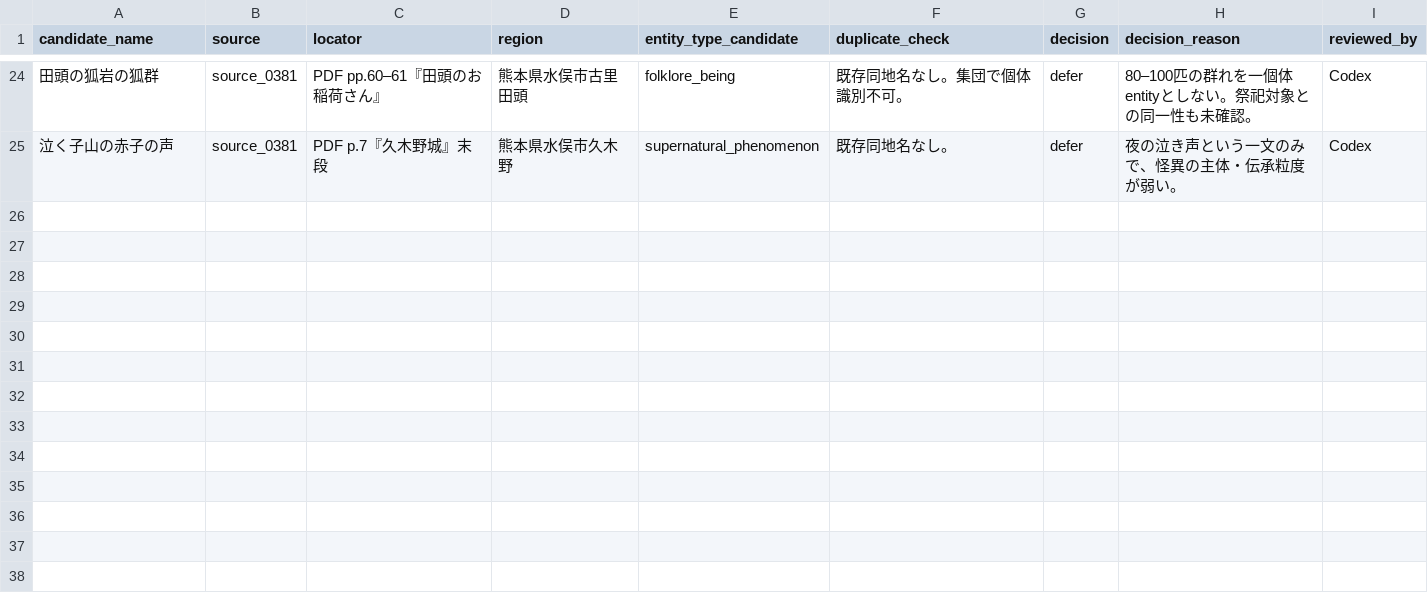
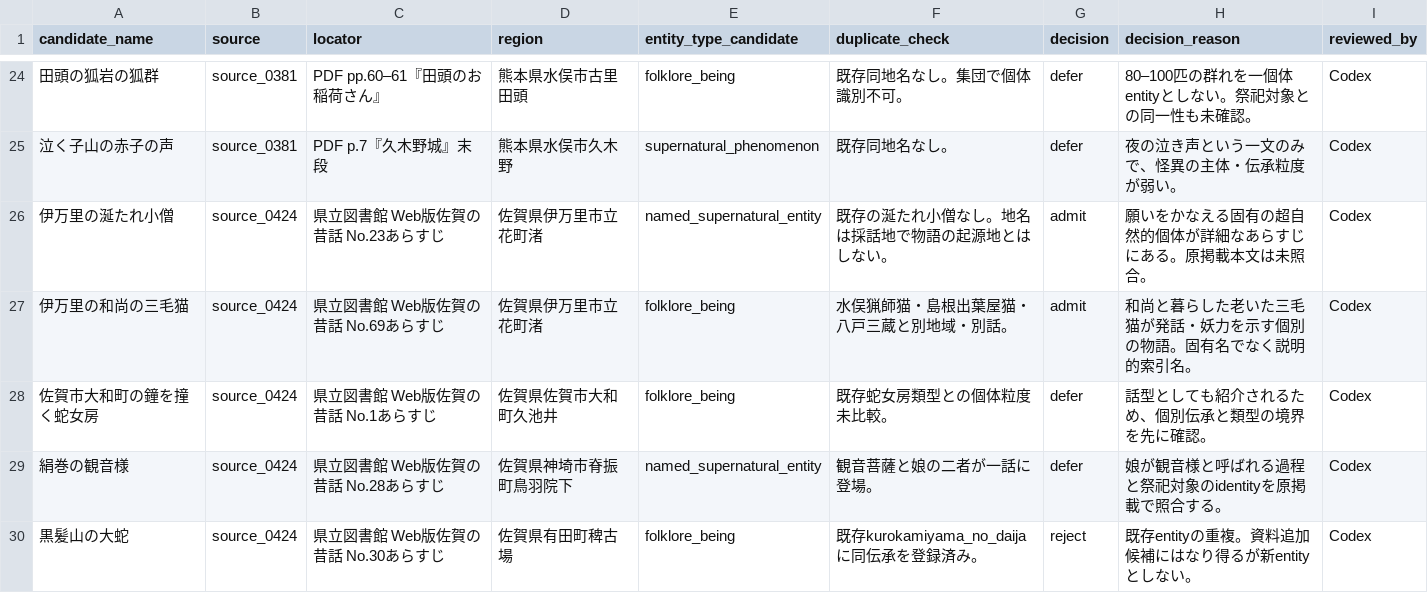
Before and after one commit to Anko-romochi/japan-yokai-index, a CSV file: research/long-run-1000/candidate-queue-1000.csv, drawn as a sheet; only a part is shown, gaps mark what is left out; the diff names each change by its address in the sheet, - before the commit and + after, or states it on an @@ line.

Commit message:
Index two Imari folklore figures

```diff
--- a/research/long-run-1000/candidate-queue-1000.csv
+++ b/research/long-run-1000/candidate-queue-1000.csv
+row 26: 伊万里の涎たれ小僧 | source_0424 | 県立図書館 Web版佐賀の昔話 No.23あらすじ | 佐賀県伊万里市立花町渚 | named_supernatural_entity | 既存の涎たれ小僧なし。地名は採話地で物語の起源地とはしない。 | admit | 願いをかなえる固有の超自然的個体が詳細なあらすじにある。原掲載本文は未照合。 | Codex
+row 27: 伊万里の和尚の三毛猫 | source_0424 | 県立図書館 Web版佐賀の昔話 No.69あらすじ | 佐賀県伊万里市立花町渚 | folklore_being | 水俣猟師猫・島根出葉屋猫・八戸三蔵と別地域・別話。 | admit | 和尚と暮らした老いた三毛猫が発話・妖力を示す個別の物語。固有名でなく説明的索引名。 | Codex
+row 28: 佐賀市大和町の鐘を撞く蛇女房 | source_0424 | 県立図書館 Web版佐賀の昔話 No.1あらすじ | 佐賀県佐賀市大和町久池井 | folklore_being | 既存蛇女房類型との個体粒度未比較。 | defer | 話型としても紹介されるため、個別伝承と類型の境界を先に確認。 | Codex
+row 29: 絹巻の観音様 | source_0424 | 県立図書館 Web版佐賀の昔話 No.28あらすじ | 佐賀県神埼市脊振町鳥羽院下 | named_supernatural_entity | 観音菩薩と娘の二者が一話に登場。 | defer | 娘が観音様と呼ばれる過程と祭祀対象のidentityを原掲載で照合する。 | Codex
+row 30: 黒髪山の大蛇 | source_0424 | 県立図書館 Web版佐賀の昔話 No.30あらすじ | 佐賀県有田町稗古場 | folklore_being | 既存kurokamiyama_no_daijaに同伝承を登録済み。 | reject | 既存entityの重複。資料追加候補にはなり得るが新entityとしない。 | Codex
```
Also changed, not shown: 3 other files.
